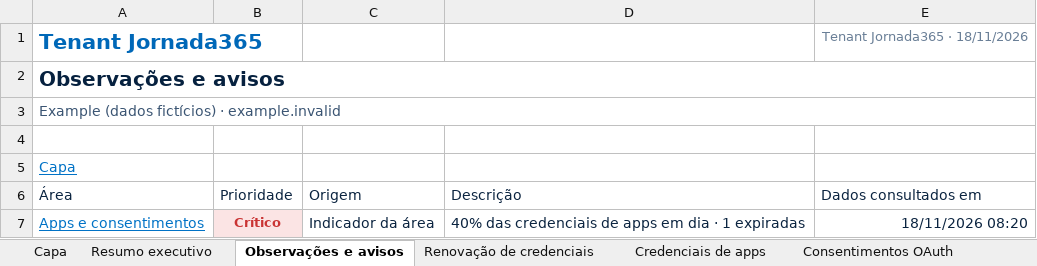
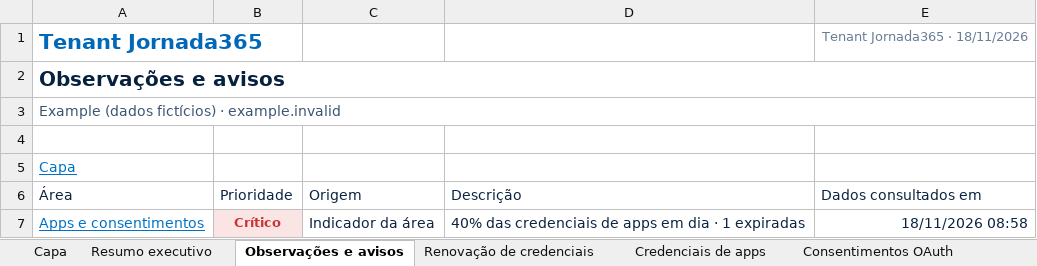
Before and after one commit to sesantanajr/jornada365-tenant-reports, an Excel workbook: docs/examples/tenant-review-pt-br.xlsx, sheet Observações e avisos, drawn as a sheet; values as stored, in another font and other column widths than the file's, no borders; table styles not drawn; the diff names each change by its address in the sheet, - before the commit and + after, or states it on an @@ line.

```diff
--- a/docs/examples/tenant-review-pt-br.xlsx (sheet Observações e avisos)
+++ b/docs/examples/tenant-review-pt-br.xlsx (sheet Observações e avisos)
-E7 (Dados consultados em): 18/11/2026 08:20
+E7 (Dados consultados em): 18/11/2026 08:58
```
Also changed, not shown: sheet Resumo executivo, sheet Capa, sheet Credenciais de apps, sheet Sobre, sheet Renovação de credenciais, sheet Consentimentos OAuth, other sheet tabs, charts or pictures, docs/examples/tenant-review-en.xlsx, 35 other files.
